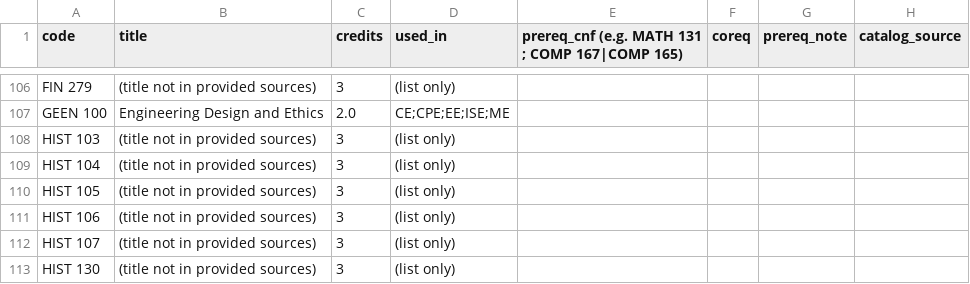
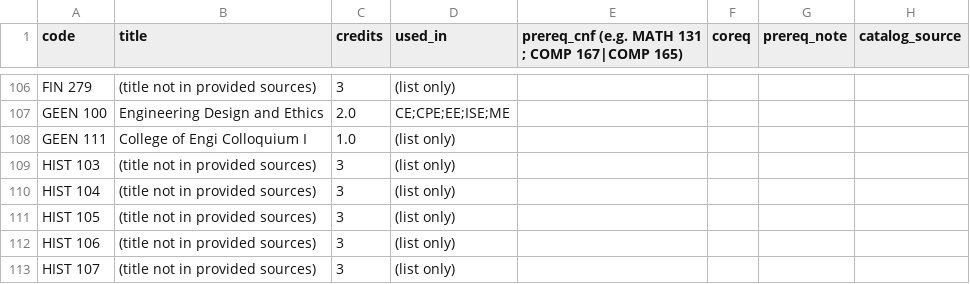
Before and after one commit to auseegars/COMP365-Team-Project-AI-Registration-Helper, a CSV file: data/prereq_todo.csv, drawn as a sheet; only a part is shown, gaps mark what is left out; the shorter side is filled out with more unchanged rows.

Commit message:
Update prerequisite course data in CSV file

```diff
--- a/data/prereq_todo.csv
+++ b/data/prereq_todo.csv
@@ -107,2 +107,3 @@ FIN 279,(title not in provided sources),3,(list only),,,,
 GEEN 100,Engineering Design and Ethics,2.0,CE;CPE;EE;ISE;ME,,,,
+GEEN 111,College of Engi Colloquium I,1.0,(list only),,,,
 HIST 103,(title not in provided sources),3,(list only),,,,
```
